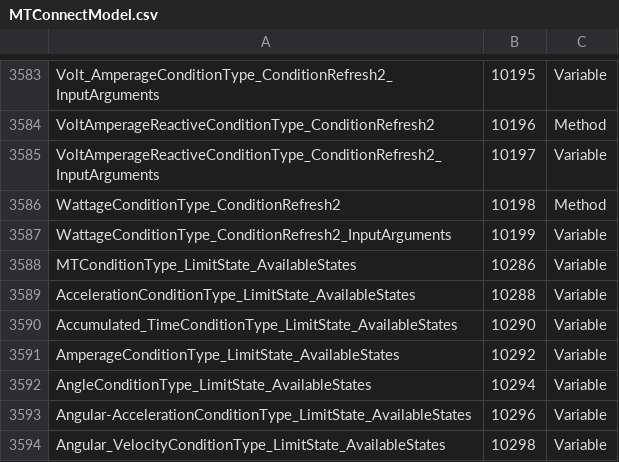
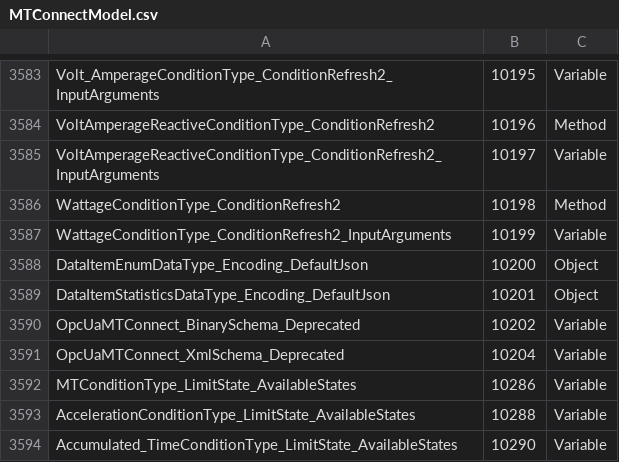
Before and after one commit to OPCFoundation/UA-ModelCompiler, a CSV file: ModelCompiler/Design/MTConnectModel.csv, drawn as a sheet; only a part is shown, gaps mark what is left out; the shorter side is filled out with more unchanged rows; the diff names each change by its address in the sheet, - before the commit and + after, or states it on an @@ line.

```diff
--- a/ModelCompiler/Design/MTConnectModel.csv
+++ b/ModelCompiler/Design/MTConnectModel.csv
+row 3588: DataItemEnumDataType_Encoding_DefaultJson | 10200 | Object
+row 3589: DataItemStatisticsDataType_Encoding_DefaultJson | 10201 | Object
+row 3590: OpcUaMTConnect_BinarySchema_Deprecated | 10202 | Variable
+row 3591: OpcUaMTConnect_XmlSchema_Deprecated | 10204 | Variable
```
Also changed, not shown: ModelCompiler/Design/OpcUaAdiModel.csv, ModelCompiler/Design/OpcUaDiModel.csv, 30 other files.
